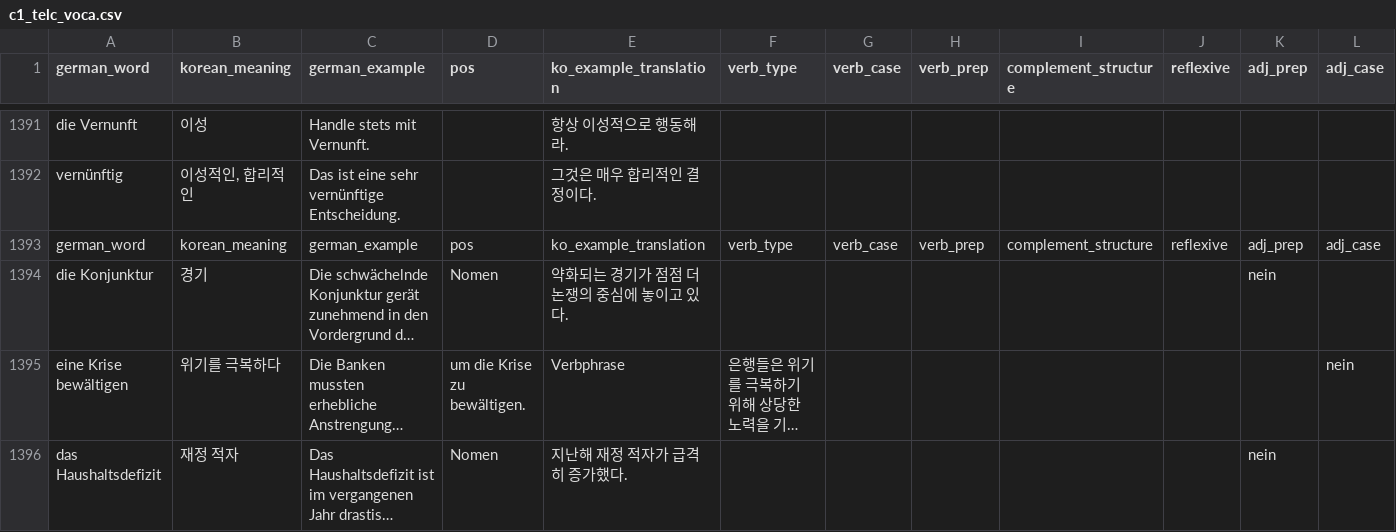
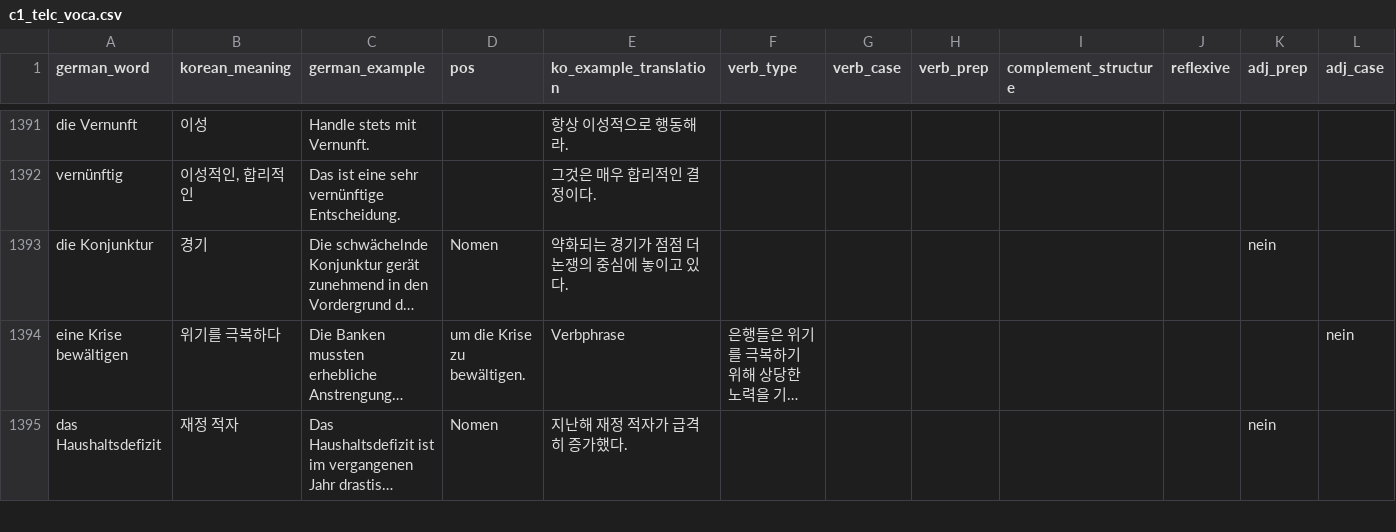
Before and after one commit to Sujin-Arin-DataWorld/c1_bestehen, a CSV file: c1_telc_voca.csv, drawn as a sheet; only a part is shown, gaps mark what is left out; long unchanged cells end in …; rows hold the shown columns only; the diff names each change by its address in the sheet, - before the commit and + after, or states it on an @@ line.

Commit message:
Update c1_telc_voca.csv

```diff
--- a/c1_telc_voca.csv
+++ b/c1_telc_voca.csv
-row 1393: german_word | korean_meaning | german_example | pos | ko_example_translation | verb_type | verb_case | verb_prep | complement_structure | reflexive | adj_prep | adj_case
```
